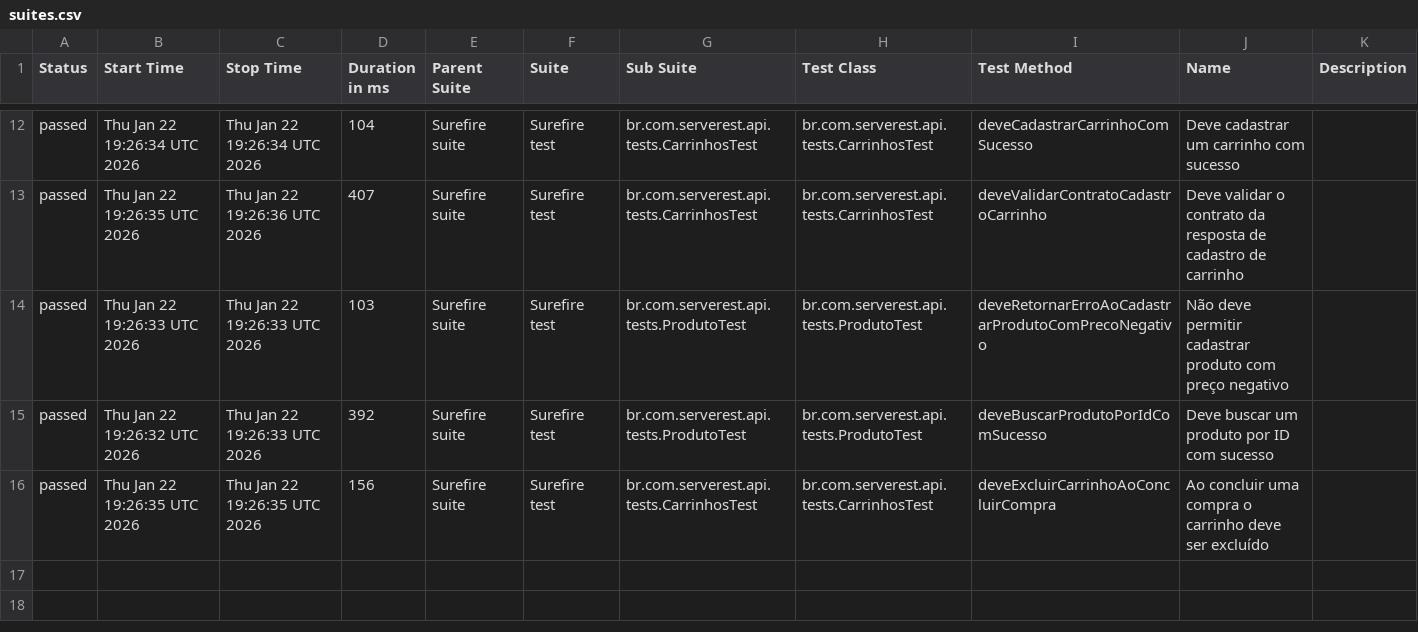
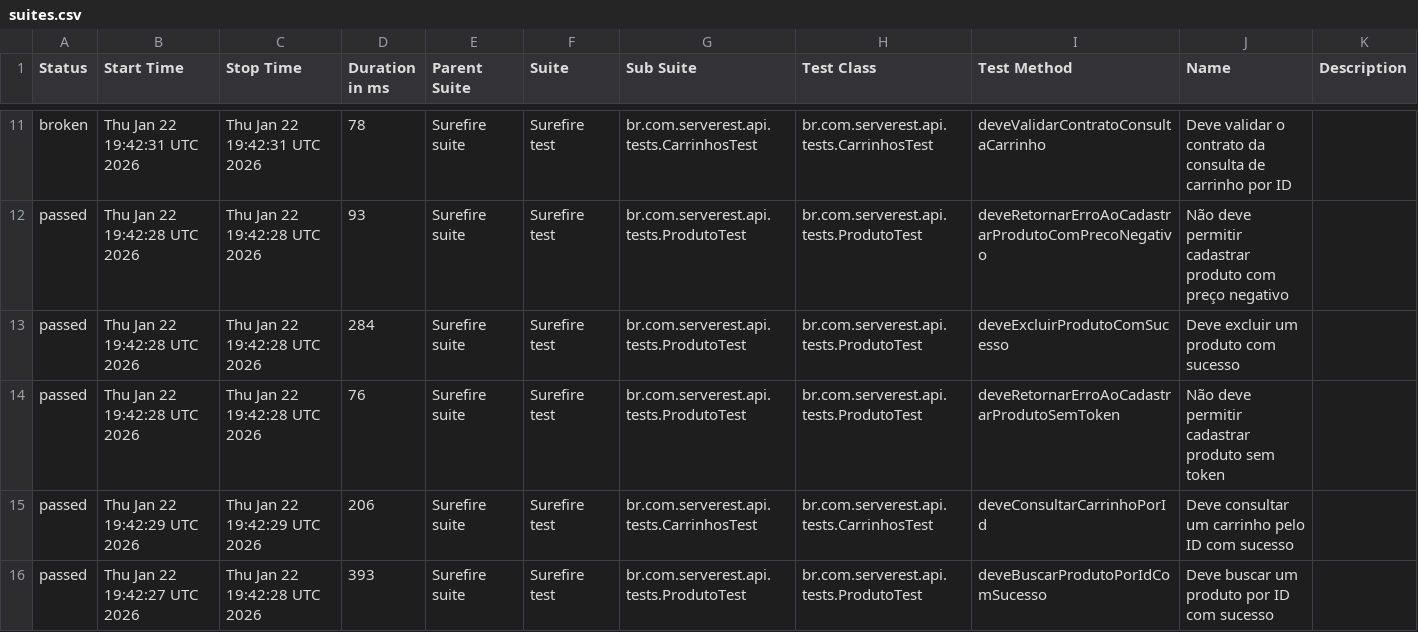
Before and after one commit to guttembergbatinga/serverest-api-automation-java, a CSV file: data/suites.csv, drawn as a sheet; only a part is shown, gaps mark what is left out; the diff covers the shown part only.

```diff
--- a/data/suites.csv
+++ b/data/suites.csv
@@ -12,5 +11,6 @@
-"passed","Thu Jan 22 19:26:34 UTC 2026","Thu Jan 22 19:26:34 UTC 2026","104","Surefire suite","Surefire test","br.com.serverest.api.tests.CarrinhosTest","br.com.serverest.api.tests.CarrinhosTest","deveCadastrarCarrinhoComSucesso","Deve cadastrar um carrinho com sucesso",""
-"passed","Thu Jan 22 19:26:35 UTC 2026","Thu Jan 22 19:26:36 UTC 2026","407","Surefire suite","Surefire test","br.com.serverest.api.tests.CarrinhosTest","br.com.serverest.api.tests.CarrinhosTest","deveValidarContratoCadastroCarrinho","Deve validar o contrato da resposta de cadastro de carrinho",""
-"passed","Thu Jan 22 19:26:33 UTC 2026","Thu Jan 22 19:26:33 UTC 2026","103","Surefire suite","Surefire test","br.com.serverest.api.tests.ProdutoTest","br.com.serverest.api.tests.ProdutoTest","deveRetornarErroAoCadastrarProdutoComPrecoNegativo","Não deve permitir cadastrar produto com preço negativo",""
-"passed","Thu Jan 22 19:26:32 UTC 2026","Thu Jan 22 19:26:33 UTC 2026","392","Surefire suite","Surefire test","br.com.serverest.api.tests.ProdutoTest","br.com.serverest.api.tests.ProdutoTest","deveBuscarProdutoPorIdComSucesso","Deve buscar um produto por ID com sucesso",""
-"passed","Thu Jan 22 19:26:35 UTC 2026","Thu Jan 22 19:26:35 UTC 2026","156","Surefire suite","Surefire test","br.com.serverest.api.tests.CarrinhosTest","br.com.serverest.api.tests.CarrinhosTest","deveExcluirCarrinhoAoConcluirCompra","Ao concluir uma compra o carrinho deve ser excluído",""
+"broken","Thu Jan 22 19:42:31 UTC 2026","Thu Jan 22 19:42:31 UTC 2026","78","Surefire suite","Surefire test","br.com.serverest.api.tests.CarrinhosTest","br.com.serverest.api.tests.CarrinhosTest","deveValidarContratoConsultaCarrinho","Deve validar o contrato da consulta de carrinho por ID",""
+"passed","Thu Jan 22 19:42:28 UTC 2026","Thu Jan 22 19:42:28 UTC 2026","93","Surefire suite","Surefire test","br.com.serverest.api.tests.ProdutoTest","br.com.serverest.api.tests.ProdutoTest","deveRetornarErroAoCadastrarProdutoComPrecoNegativo","Não deve permitir cadastrar produto com preço negativo",""
+"passed","Thu Jan 22 19:42:28 UTC 2026","Thu Jan 22 19:42:28 UTC 2026","284","Surefire suite","Surefire test","br.com.serverest.api.tests.ProdutoTest","br.com.serverest.api.tests.ProdutoTest","deveExcluirProdutoComSucesso","Deve excluir um produto com sucesso",""
+"passed","Thu Jan 22 19:42:28 UTC 2026","Thu Jan 22 19:42:28 UTC 2026","76","Surefire suite","Surefire test","br.com.serverest.api.tests.ProdutoTest","br.com.serverest.api.tests.ProdutoTest","deveRetornarErroAoCadastrarProdutoSemToken","Não deve permitir cadastrar produto sem token",""
+"passed","Thu Jan 22 19:42:29 UTC 2026","Thu Jan 22 19:42:29 UTC 2026","206","Surefire suite","Surefire test","br.com.serverest.api.tests.CarrinhosTest","br.com.serverest.api.tests.CarrinhosTest","deveConsultarCarrinhoPorId","Deve consultar um carrinho pelo ID com sucesso",""
+"passed","Thu Jan 22 19:42:27 UTC 2026","Thu Jan 22 19:42:28 UTC 2026","393","Surefire suite","Surefire test","br.com.serverest.api.tests.ProdutoTest","br.com.serverest.api.tests.ProdutoTest","deveBuscarProdutoPorIdComSucesso","Deve buscar um produto por ID com sucesso",""
```
Also changed, not shown: 1 removed row and 55 edited cells elsewhere in this file, data/behaviors.csv, 53 other files.
